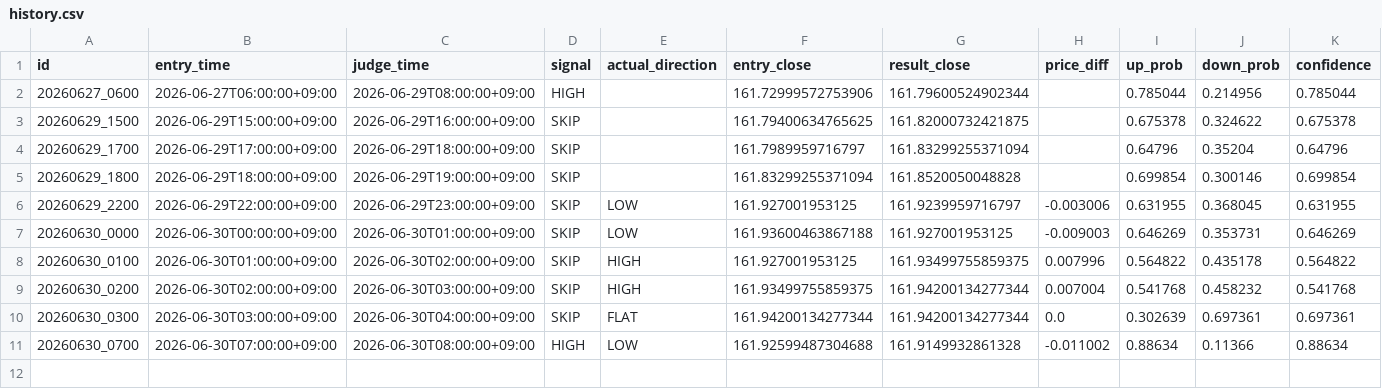
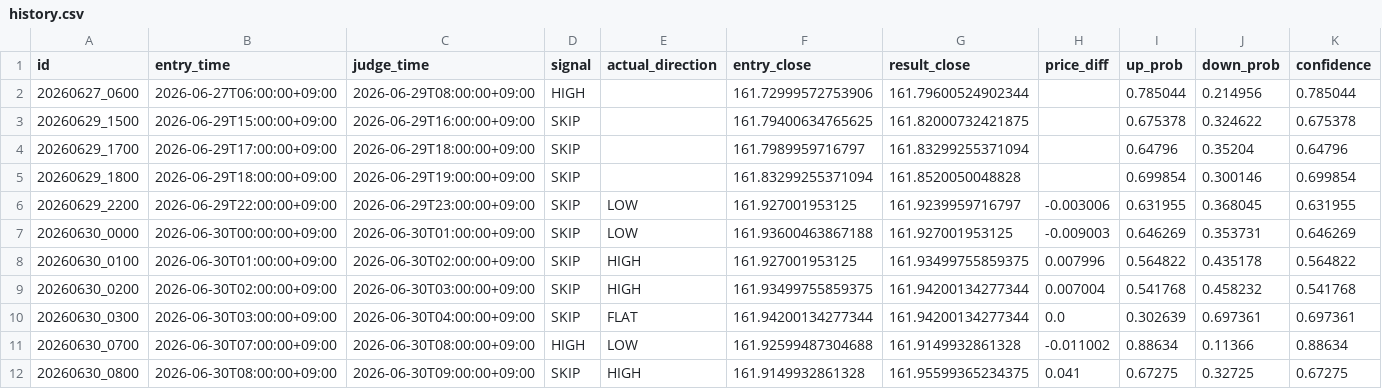
Before and after one commit to jv8gbf476b-ctrl/BO_AI_RUN, a CSV file: history.csv, drawn as a sheet; only a part is shown; rows hold the shown columns only; the diff names each change by its address in the sheet, - before the commit and + after, or states it on an @@ line.

```diff
--- a/history.csv
+++ b/history.csv
+row 12: 20260630_0800 | 2026-06-30T08:00:00+09:00 | 2026-06-30T09:00:00+09:00 | SKIP | HIGH | 161.9149932861328 | 161.95599365234375 | 0.041 | 0.67275 | 0.32725 | 0.67275
```
Also changed, not shown: 1 other file.
